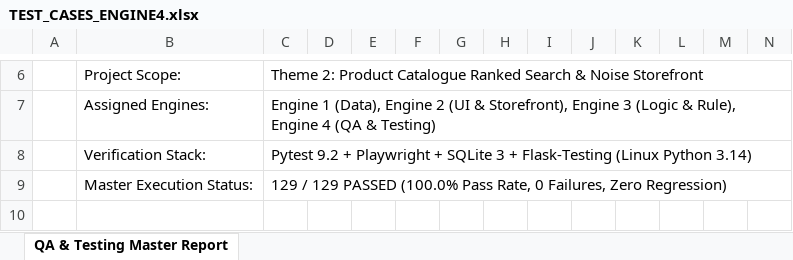
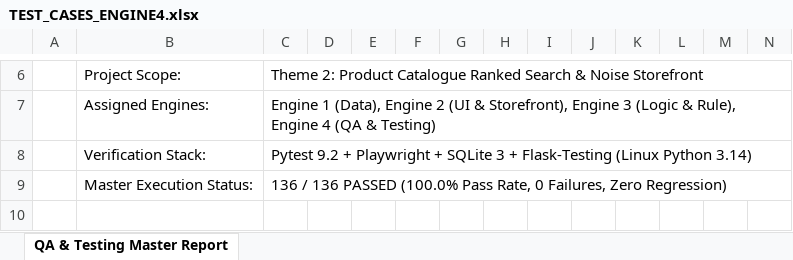
Before and after one commit to BlueDragon320/e-commerce-website, an Excel workbook: documents/TEST_CASES_ENGINE4.xlsx, sheet QA & Testing Master Report, drawn as a sheet; only a part is shown, gaps mark what is left out; values as stored, in another font and other column widths than the file's, no cell formats; the diff covers the shown part only; the diff names each change by its address in the sheet, - before the commit and + after, or states it on an @@ line.

```diff
--- a/documents/TEST_CASES_ENGINE4.xlsx (sheet QA & Testing Master Report)
+++ b/documents/TEST_CASES_ENGINE4.xlsx (sheet QA & Testing Master Report)
-C9: 129 / 129 PASSED (100.0%…
+C9: 136 / 136 PASSED (100.0%…
```
Also changed, not shown: 7 added rows and 15 edited cells elsewhere in this sheet, cell formats, testing_reports/COMPLETE_TEST_CASES_AND_LOGS.xlsx, 34 other files.
